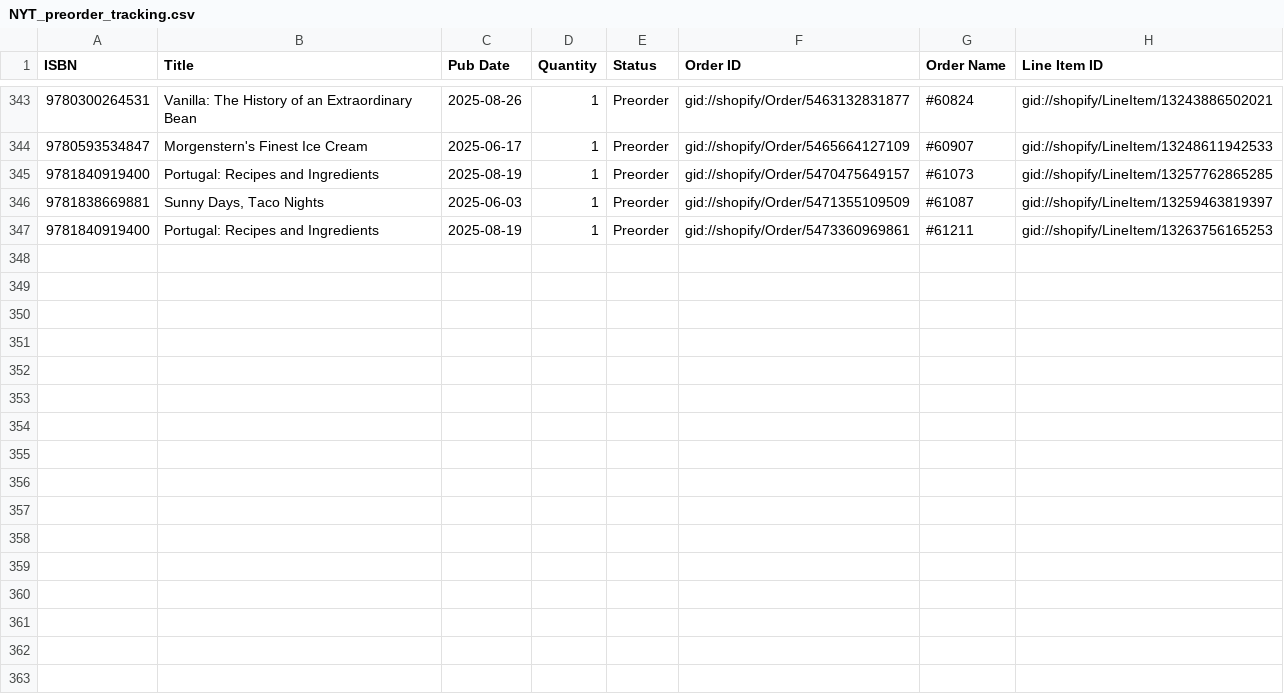
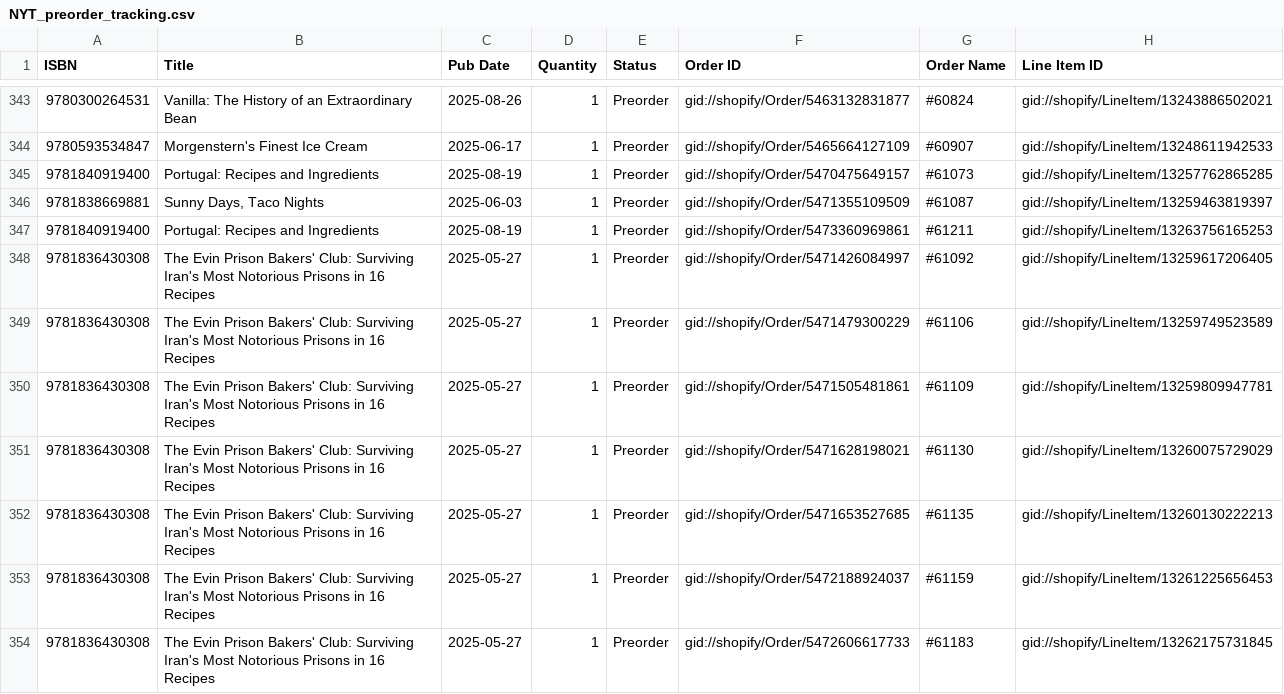
Before and after one commit to kitchenartsandletters/NYT_weekly_and_preorder_release, a CSV file: preorders/NYT_preorder_tracking.csv, drawn as a sheet; only a part is shown, gaps mark what is left out; the diff names each change by its address in the sheet, - before the commit and + after, or states it on an @@ line.

```diff
--- a/preorders/NYT_preorder_tracking.csv
+++ b/preorders/NYT_preorder_tracking.csv
+row 348: 9781836430308 | The Evin Prison Bakers' Club: Surviving Iran's Most Notorious Prisons in 16 Recipes | 2025-05-27 | 1 | Preorder | gid://shopify/Order/5471426084997 | #61092 | gid://shopify/LineItem/13259617206405
+row 349: 9781836430308 | The Evin Prison Bakers' Club: Surviving Iran's Most Notorious Prisons in 16 Recipes | 2025-05-27 | 1 | Preorder | gid://shopify/Order/5471479300229 | #61106 | gid://shopify/LineItem/13259749523589
+row 350: 9781836430308 | The Evin Prison Bakers' Club: Surviving Iran's Most Notorious Prisons in 16 Recipes | 2025-05-27 | 1 | Preorder | gid://shopify/Order/5471505481861 | #61109 | gid://shopify/LineItem/13259809947781
+row 351: 9781836430308 | The Evin Prison Bakers' Club: Surviving Iran's Most Notorious Prisons in 16 Recipes | 2025-05-27 | 1 | Preorder | gid://shopify/Order/5471628198021 | #61130 | gid://shopify/LineItem/13260075729029
+row 352: 9781836430308 | The Evin Prison Bakers' Club: Surviving Iran's Most Notorious Prisons in 16 Recipes | 2025-05-27 | 1 | Preorder | gid://shopify/Order/5471653527685 | #61135 | gid://shopify/LineItem/13260130222213
+row 353: 9781836430308 | The Evin Prison Bakers' Club: Surviving Iran's Most Notorious Prisons in 16 Recipes | 2025-05-27 | 1 | Preorder | gid://shopify/Order/5472188924037 | #61159 | gid://shopify/LineItem/13261225656453
+row 354: 9781836430308 | The Evin Prison Bakers' Club: Surviving Iran's Most Notorious Prisons in 16 Recipes | 2025-05-27 | 1 | Preorder | gid://shopify/Order/5472606617733 | #61183 | gid://shopify/LineItem/13262175731845
```
